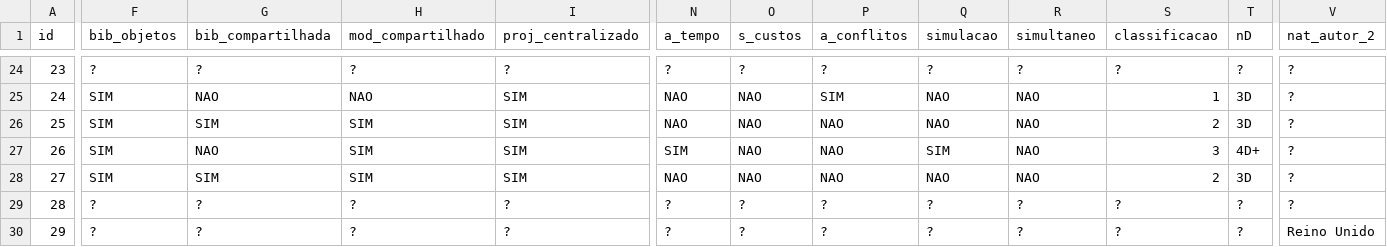
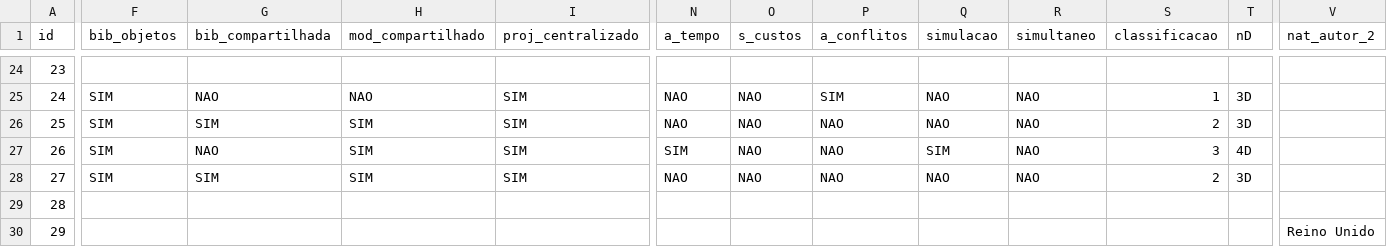
Before and after one commit to LordKrampus/BIMSetorEletrico_DataBase, a CSV file: RelacaoDados.csv, drawn as a sheet; only a part is shown, gaps mark what is left out; the diff covers the shown part only; the diff names each change by its address in the sheet, - before the commit and + after, or states it on an @@ line.

```diff
--- a/RelacaoDados.csv
+++ b/RelacaoDados.csv
-F24 (bib_objetos): ?
+F24 (bib_objetos): (empty)
-G24 (bib_compartilhada): ?
+G24 (bib_compartilhada): (empty)
-H24 (mod_compartilhado): ?
+H24 (mod_compartilhado): (empty)
-I24 (proj_centralizado): ?
+I24 (proj_centralizado): (empty)
-N24 (a_tempo): ?
+N24 (a_tempo): (empty)
-O24 (s_custos): ?
+O24 (s_custos): (empty)
-P24 (a_conflitos): ?
+P24 (a_conflitos): (empty)
-Q24 (simulacao): ?
+Q24 (simulacao): (empty)
-R24 (simultaneo): ?
+R24 (simultaneo): (empty)
-S24 (classificacao): ?
+S24 (classificacao): (empty)
-T24 (nD): ?
+T24 (nD): (empty)
-V24:V29 (nat_autor_2): ?
+V24:V29 (nat_autor_2): (empty)
-T27 (nD): 4D+
+T27 (nD): 4D
-F29:F30 (bib_objetos): ?
+F29:F30 (bib_objetos): (empty)
-G29:G30 (bib_compartilhada): ?
+G29:G30 (bib_compartilhada): (empty)
-H29:H30 (mod_compartilhado): ?
+H29:H30 (mod_compartilhado): (empty)
-I29:I30 (proj_centralizado): ?
+I29:I30 (proj_centralizado): (empty)
-N29:N30 (a_tempo): ?
+N29:N30 (a_tempo): (empty)
-O29:O30 (s_custos): ?
+O29:O30 (s_custos): (empty)
-P29:P30 (a_conflitos): ?
+P29:P30 (a_conflitos): (empty)
-Q29:Q30 (simulacao): ?
+Q29:Q30 (simulacao): (empty)
-R29:R30 (simultaneo): ?
+R29:R30 (simultaneo): (empty)
-S29:S30 (classificacao): ?
+S29:S30 (classificacao): (empty)
-T29:T30 (nD): ?
+T29:T30 (nD): (empty)
```
Also changed, not shown: 133 edited cells elsewhere in this file.
